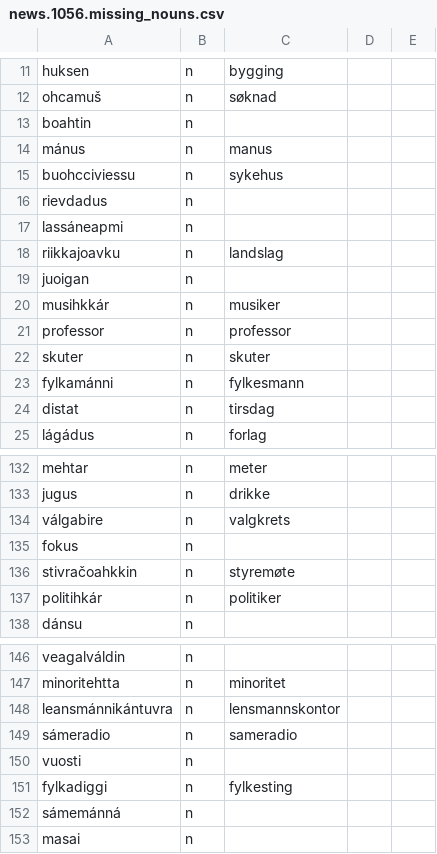
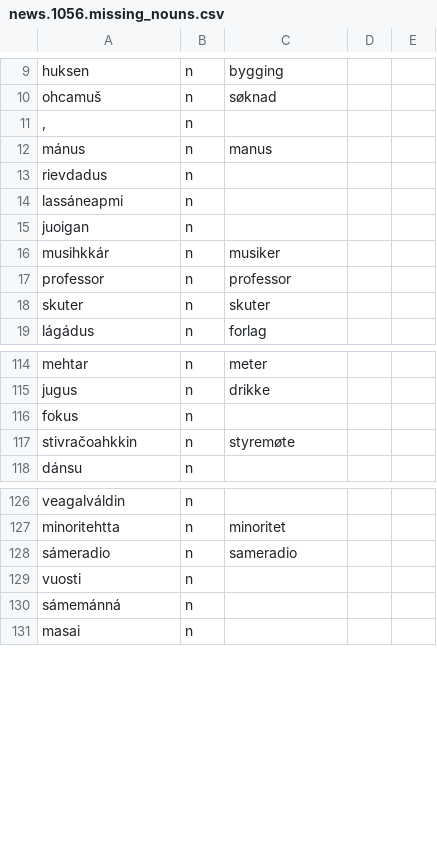
Before and after one commit to giellalt/dict-sme-nob, a CSV file: inc/news1056/news.1056.missing_nouns.csv, drawn as a sheet; only a part is shown, gaps mark what is left out; the diff covers the shown part only.

```diff
--- a/inc/news1056/news.1056.missing_nouns.csv
+++ b/inc/news1056/news.1056.missing_nouns.csv
@@ -12,8 +10,6 @@ huksen	n	bygging
 ohcamuš	n	søknad
-boahtin	n	
+,	n	
 mánus	n	manus
-buohcciviessu	n	sykehus
 rievdadus	n	
 lassáneapmi	n	
-riikkajoavku	n	landslag
 juoigan	n	
@@ -22,4 +18,2 @@ professor	n	professor
 skuter	n	skuter
-fylkamánni	n	fylkesmann
-distat	n	tirsdag
 lágádus	n	forlag
@@ -133,6 +115,4 @@ mehtar	n	meter
 jugus	n	drikke
-válgabire	n	valgkrets
 fokus	n	
 stivračoahkkin	n	styremøte
-politihkár	n	politiker
 dánsu	n	
@@ -147,6 +127,4 @@ veagalváldin	n
 minoritehtta	n	minoritet
-leansmánnikántuvra	n	lensmannskontor
 sámeradio	n	sameradio
 vuosti	n	
-fylkadiggi	n	fylkesting
 sámemánná	n	
```
Also changed, not shown: 26 removed rows and 16 edited cells elsewhere in this file.
